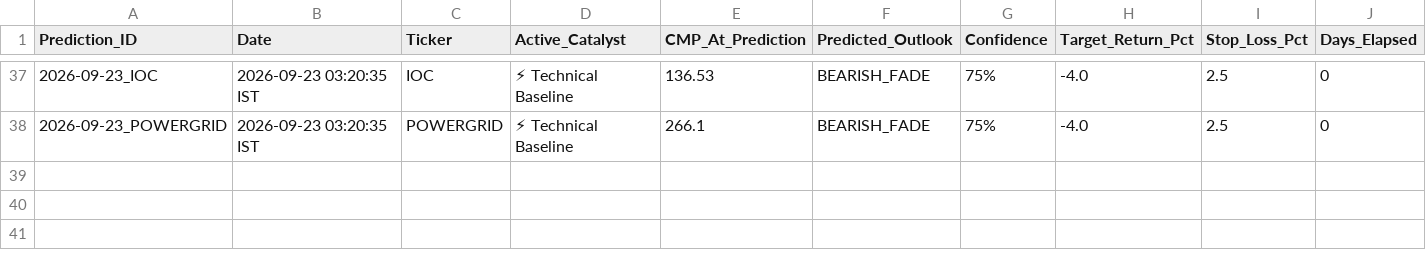
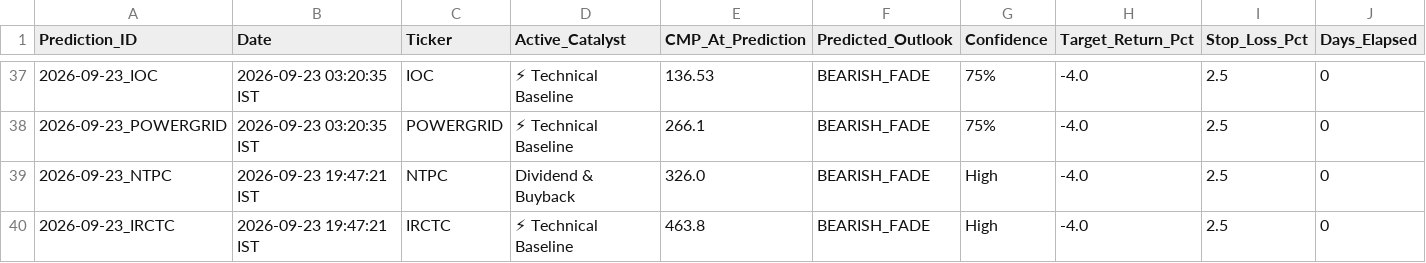
Before and after one commit to purntripathi-cmd/catalyst-pulse-pro, a CSV file: catalyst_prediction_ledger.csv, drawn as a sheet; only a part is shown, gaps mark what is left out; rows hold the shown columns only; the diff names each change by its address in the sheet, - before the commit and + after, or states it on an @@ line.

```diff
--- a/catalyst_prediction_ledger.csv
+++ b/catalyst_prediction_ledger.csv
+row 39: 2026-09-23_NTPC | 2026-09-23 19:47:21 IST | NTPC | Dividend & Buyback | 326.0 | BEARISH_FADE | High | -4.0 | 2.5 | 0
+row 40: 2026-09-23_IRCTC | 2026-09-23 19:47:21 IST | IRCTC | ⚡ Technical Baseline | 463.8 | BEARISH_FADE | High | -4.0 | 2.5 | 0
```
